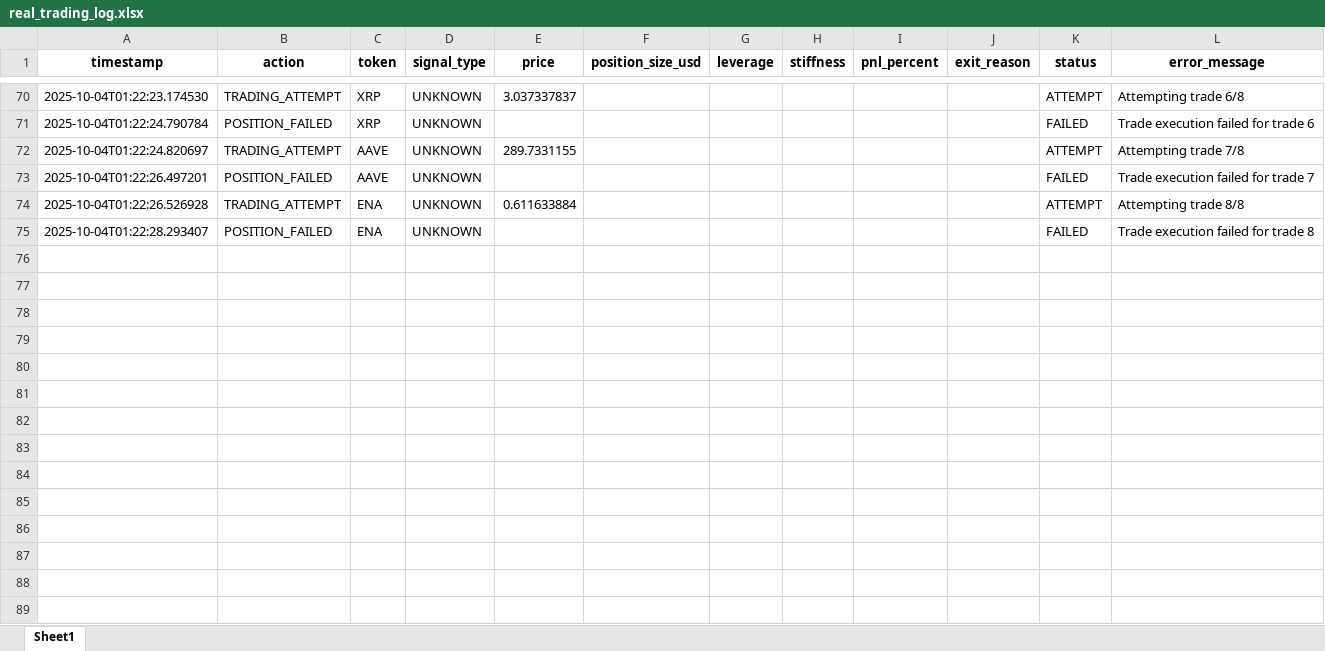
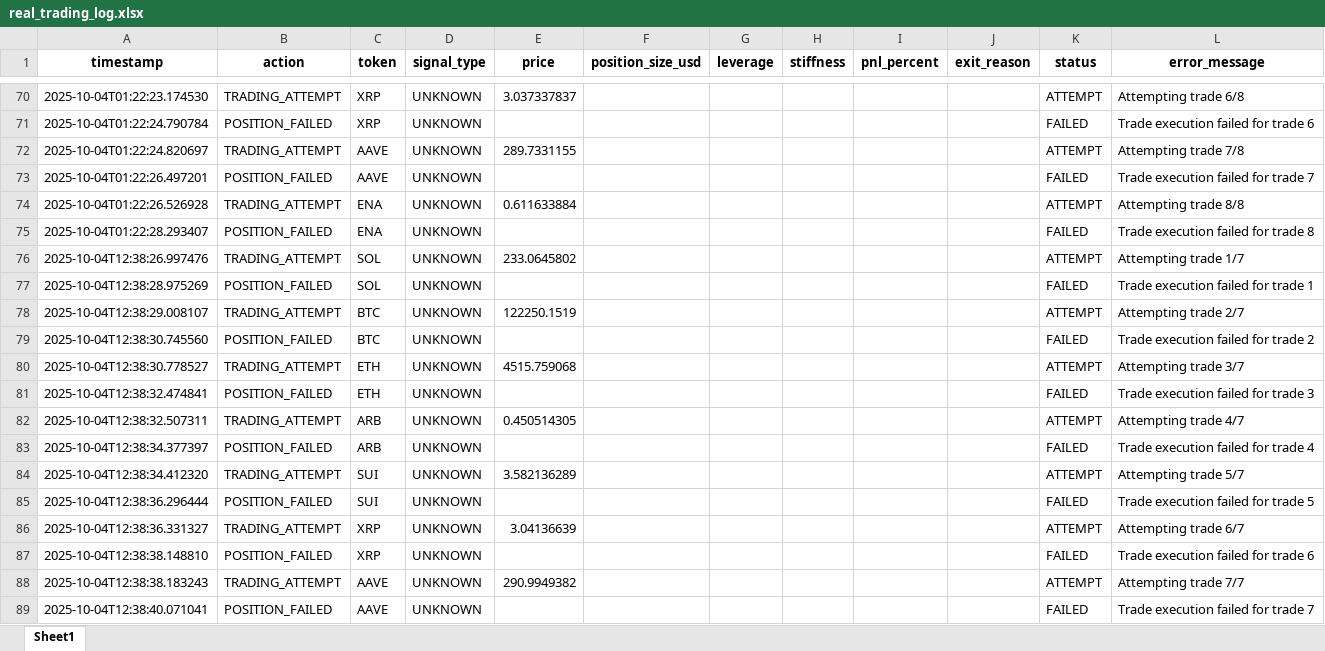
Before and after one commit to davidoguarin/Momentum-EMA_Differentials, an Excel workbook: results/real_trading_log.xlsx, sheet Sheet1, drawn as a sheet; only a part is shown, gaps mark what is left out; values as stored, in another font and other column widths than the file's, no borders; the diff names each change by its address in the sheet, - before the commit and + after, or states it on an @@ line.

```diff
--- a/results/real_trading_log.xlsx (sheet Sheet1)
+++ b/results/real_trading_log.xlsx (sheet Sheet1)
+row 76: 2025-10-04T12:38:26.997476 | TRADING_ATTEMPT | SOL | UNKNOWN | 233.0645802 |  |  |  |  |  | ATTEMPT | Attempting trade 1/7
+row 77: 2025-10-04T12:38:28.975269 | POSITION_FAILED | SOL | UNKNOWN |  |  |  |  |  |  | FAILED | Trade execution failed for trade 1
+row 78: 2025-10-04T12:38:29.008107 | TRADING_ATTEMPT | BTC | UNKNOWN | 122250.1519 |  |  |  |  |  | ATTEMPT | Attempting trade 2/7
+row 79: 2025-10-04T12:38:30.745560 | POSITION_FAILED | BTC | UNKNOWN |  |  |  |  |  |  | FAILED | Trade execution failed for trade 2
+row 80: 2025-10-04T12:38:30.778527 | TRADING_ATTEMPT | ETH | UNKNOWN | 4515.759068 |  |  |  |  |  | ATTEMPT | Attempting trade 3/7
+row 81: 2025-10-04T12:38:32.474841 | POSITION_FAILED | ETH | UNKNOWN |  |  |  |  |  |  | FAILED | Trade execution failed for trade 3
+row 82: 2025-10-04T12:38:32.507311 | TRADING_ATTEMPT | ARB | UNKNOWN | 0.450514305 |  |  |  |  |  | ATTEMPT | Attempting trade 4/7
+row 83: 2025-10-04T12:38:34.377397 | POSITION_FAILED | ARB | UNKNOWN |  |  |  |  |  |  | FAILED | Trade execution failed for trade 4
+row 84: 2025-10-04T12:38:34.412320 | TRADING_ATTEMPT | SUI | UNKNOWN | 3.582136289 |  |  |  |  |  | ATTEMPT | Attempting trade 5/7
+row 85: 2025-10-04T12:38:36.296444 | POSITION_FAILED | SUI | UNKNOWN |  |  |  |  |  |  | FAILED | Trade execution failed for trade 5
+row 86: 2025-10-04T12:38:36.331327 | TRADING_ATTEMPT | XRP | UNKNOWN | 3.04136639 |  |  |  |  |  | ATTEMPT | Attempting trade 6/7
+row 87: 2025-10-04T12:38:38.148810 | POSITION_FAILED | XRP | UNKNOWN |  |  |  |  |  |  | FAILED | Trade execution failed for trade 6
+row 88: 2025-10-04T12:38:38.183243 | TRADING_ATTEMPT | AAVE | UNKNOWN | 290.9949382 |  |  |  |  |  | ATTEMPT | Attempting trade 7/7
+row 89: 2025-10-04T12:38:40.071041 | POSITION_FAILED | AAVE | UNKNOWN |  |  |  |  |  |  | FAILED | Trade execution failed for trade 7
```
Also changed, not shown: results/momentum_portfolio_simulation_latest.xlsx, 4 other files.
